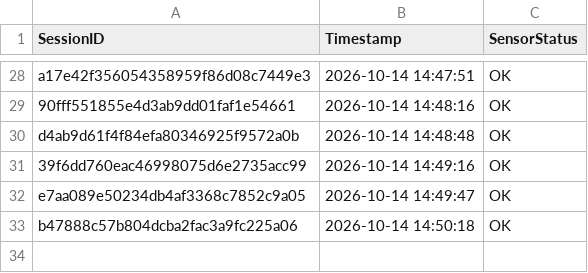
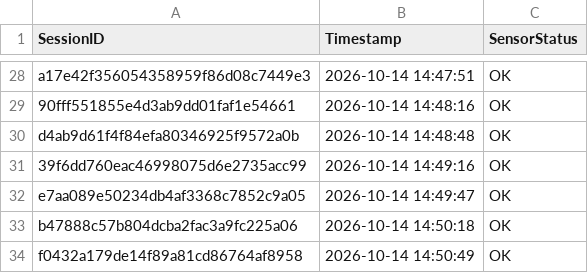
Before and after one commit to brunnojob/industrial-iot-sentinel, a CSV file: data_feed_telemetry.csv, drawn as a sheet; only a part is shown, gaps mark what is left out.

Commit message:
﻿chore(telemetry): update sensor readings log f0432a179de14f89a81cd86764af8958
Simulated telemetry ping for IoT data ingestion test.

Co-authored-by: brunnojob <contato@brunnodev.store>

```diff
--- a/data_feed_telemetry.csv
+++ b/data_feed_telemetry.csv
@@ -33 +33,2 @@ e7aa089e50234db4af3368c7852c9a05,2026-10-14 14:49:47,OK
 b47888c57b804dcba2fac3a9fc225a06,2026-10-14 14:50:18,OK
+f0432a179de14f89a81cd86764af8958,2026-10-14 14:50:49,OK
```
